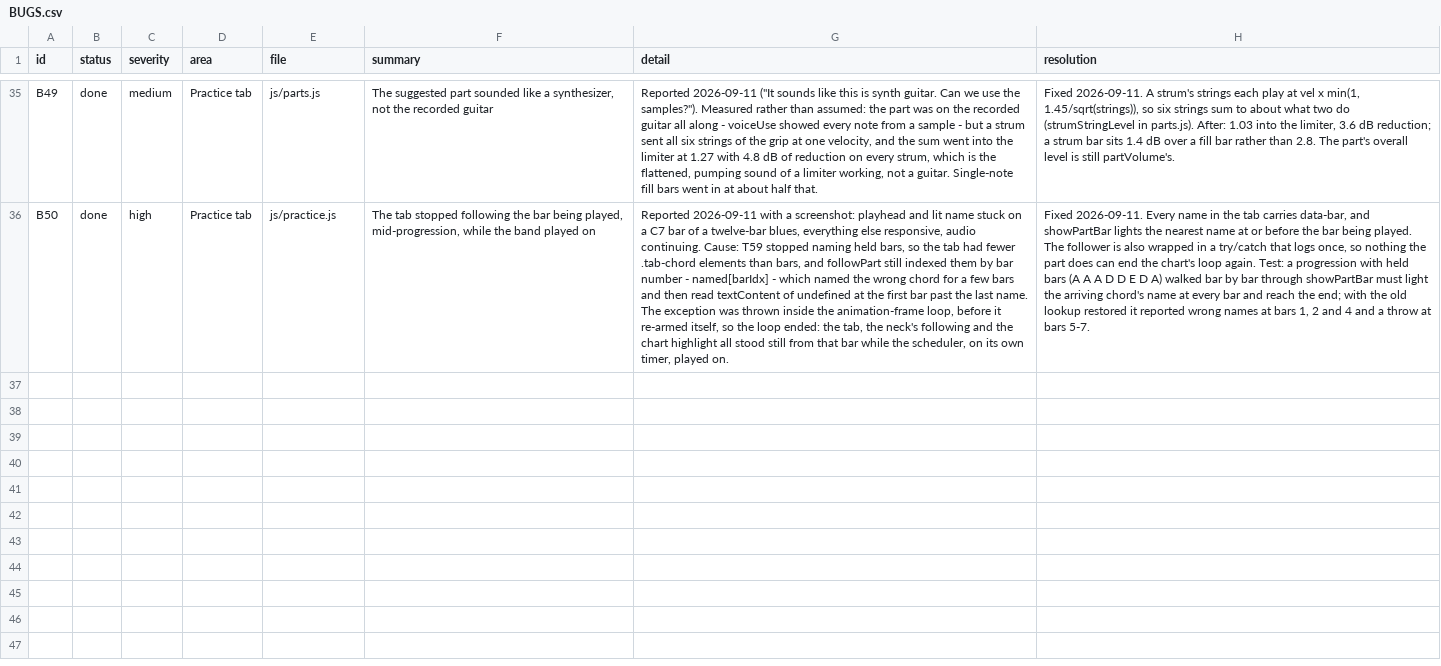
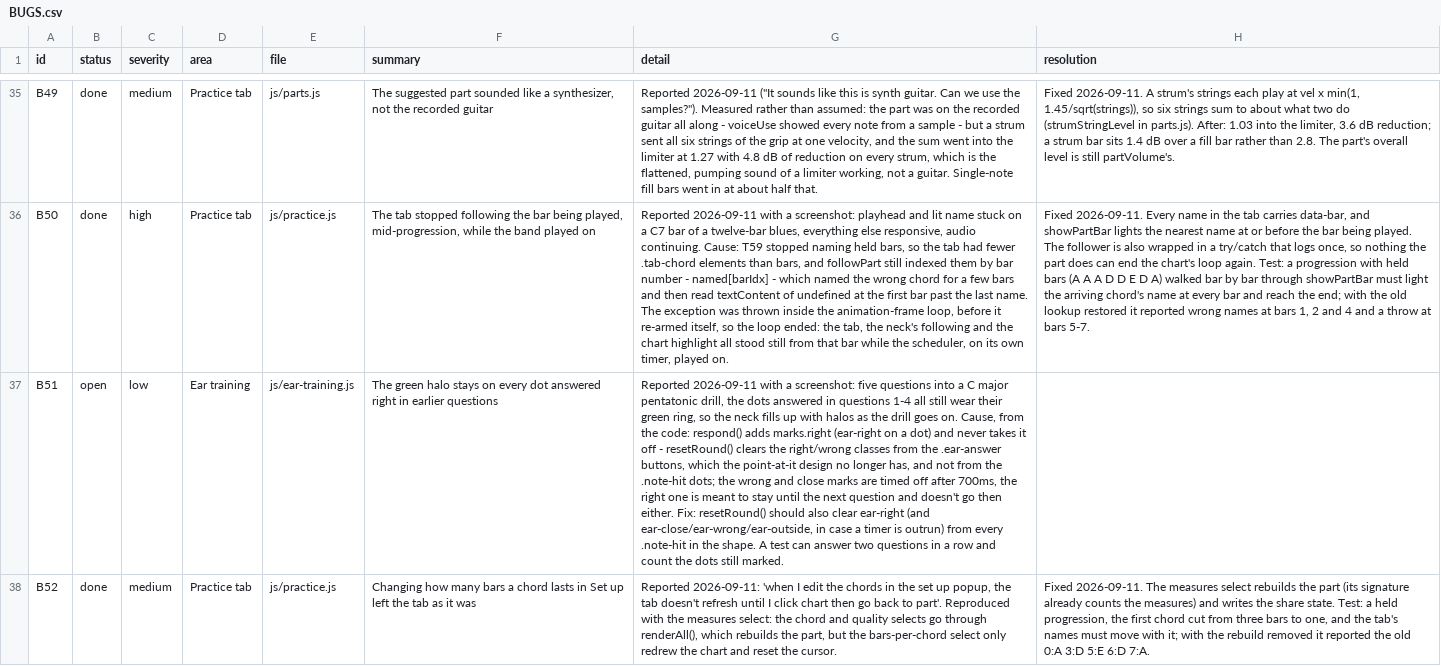
Before and after one commit to jchendy/chords, a CSV file: BUGS.csv, drawn as a sheet; only a part is shown, gaps mark what is left out; the diff names each change by its address in the sheet, - before the commit and + after, or states it on an @@ line.

```diff
--- a/BUGS.csv
+++ b/BUGS.csv
+row 37: B51 | open | low | Ear training | js/ear-training.js | The green halo stays on every dot answered right in earlier questions | Reported 2026-09-11 with a screenshot: five questions into a C major pentatonic drill, the dots answered in questions 1-4 all still wear their green ring, so the neck fills up with halos as the drill goes on. Cause, from the code: respond() adds marks.right (ear-right on a dot) and never takes it off - resetRound() clears the right/wrong classes from the .ear-answer buttons, which the point-at-it design no longer has, and not from the .note-hit dots; the wrong and close marks are timed off after 700ms, the right one is meant to stay until the next question and doesn't go then either. Fix: resetRound() should also clear ear-right (and ear-close/ear-wrong/ear-outside, in case a timer is outrun) from every .note-hit in the shape. A test can answer two questions in a row and count the dots still marked.
+row 38: B52 | done | medium | Practice tab | js/practice.js | Changing how many bars a chord lasts in Set up left the tab as it was | Reported 2026-09-11: 'when I edit the chords in the set up popup, the tab doesn't refresh until I click chart then go back to part'. Reproduced with the measures select: the chord and quality selects go through renderAll(), which rebuilds the part, but the bars-per-chord select only redrew the chart and reset the cursor. | Fixed 2026-09-11. The measures select rebuilds the part (its signature already counts the measures) and writes the share state. Test: a held progression, the first chord cut from three bars to one, and the tab's names must move with it; with the rebuild removed it reported the old 0:A 3:D 5:E 6:D 7:A.
```
Also changed, not shown: TODO.csv, 8 other files.
